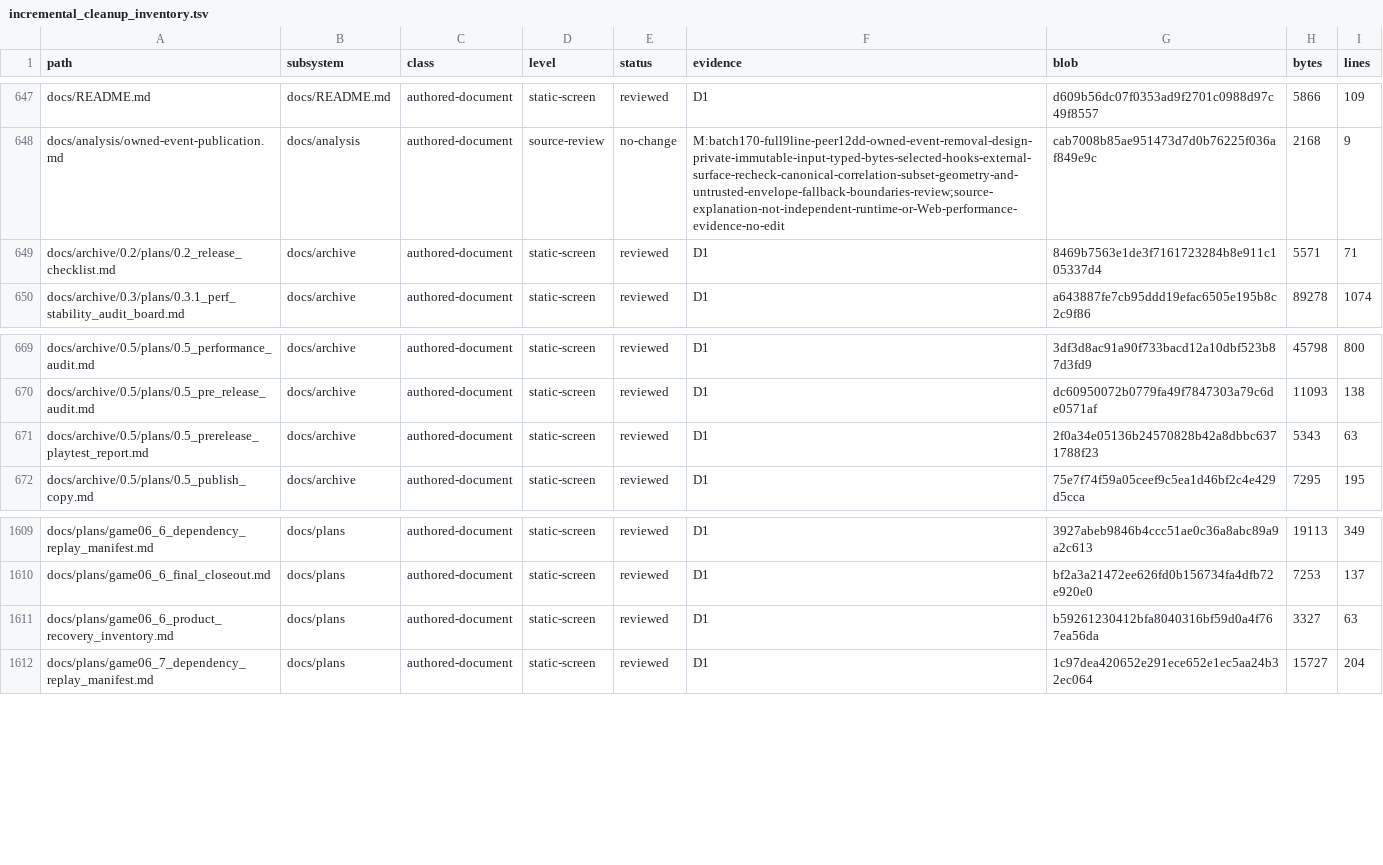
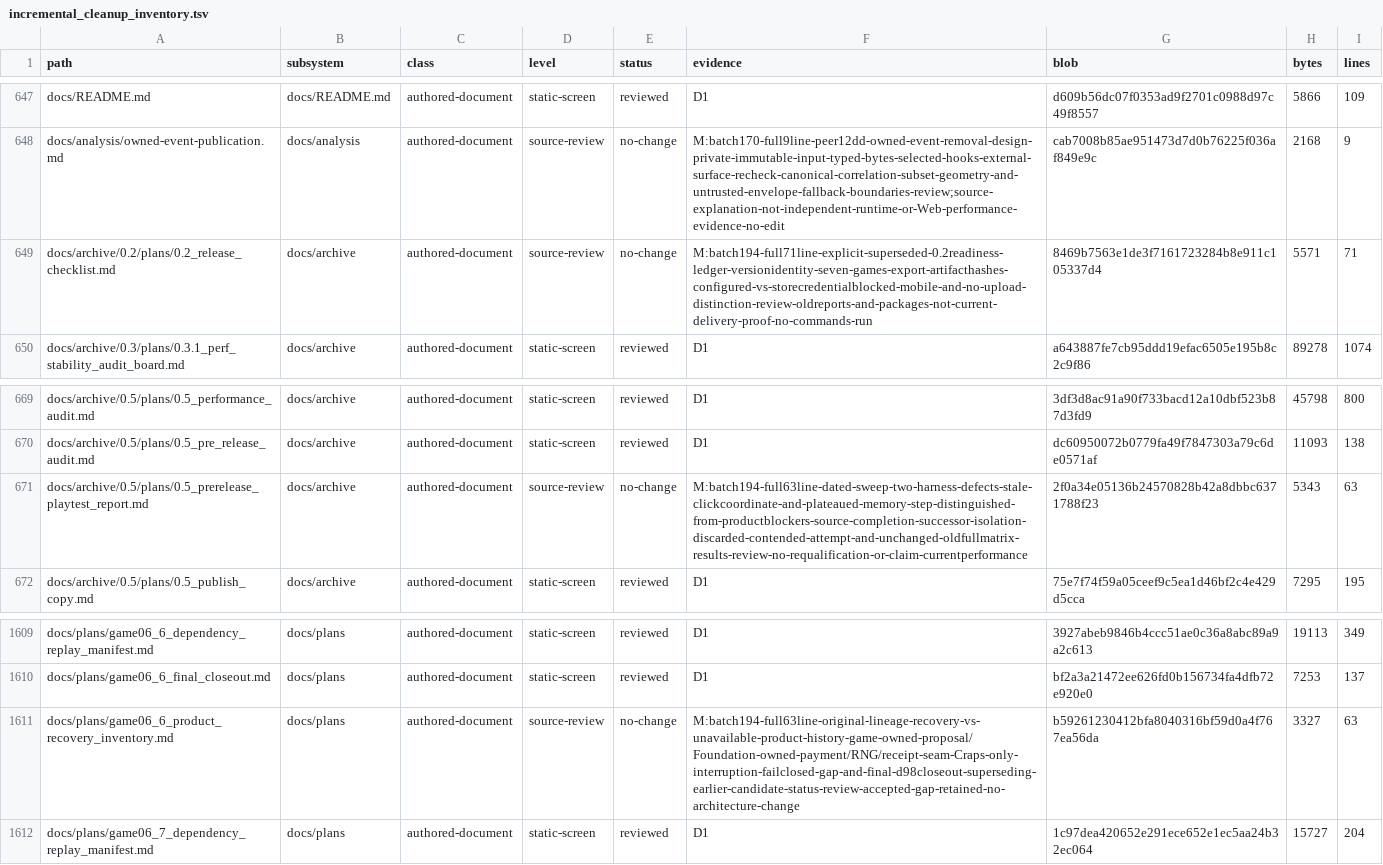
Before and after one commit to erikjpet/BeatTheHouse, a TSV file: docs/testing/incremental_cleanup_inventory.tsv, drawn as a sheet; only a part is shown, gaps mark what is left out; the diff covers the shown part only.

Commit message:
docs(cleanup): review release and teaching evidence boundaries

```diff
--- a/docs/testing/incremental_cleanup_inventory.tsv
+++ b/docs/testing/incremental_cleanup_inventory.tsv
@@ -648,3 +648,3 @@ docs/README.md	docs/README.md	authored-document	static-screen	reviewed	D1	d609b5
 docs/analysis/owned-event-publication.md	docs/analysis	authored-document	source-review	no-change	M:batch170-full9line-peer12dd-owned-event-removal-design-private-immutable-input-typed-bytes-selected-hooks-external-surface-recheck-canonical-correlation-subset-geometry-and-untrusted-envelope-fallback-boundaries-review;source-explanation-not-independent-runtime-or-Web-performance-evidence-no-edit	cab7008b85ae951473d7d0b76225f036af849e9c	2168	9
-docs/archive/0.2/plans/0.2_release_checklist.md	docs/archive	authored-document	static-screen	reviewed	D1	8469b7563e1de3f7161723284b8e911c105337d4	5571	71
+docs/archive/0.2/plans/0.2_release_checklist.md	docs/archive	authored-document	source-review	no-change	M:batch194-full71line-explicit-superseded-0.2readiness-ledger-versionidentity-seven-games-export-artifacthashes-configured-vs-storecredentialblocked-mobile-and-no-upload-distinction-review-oldreports-and-packages-not-current-delivery-proof-no-commands-run	8469b7563e1de3f7161723284b8e911c105337d4	5571	71
 docs/archive/0.3/plans/0.3.1_perf_stability_audit_board.md	docs/archive	authored-document	static-screen	reviewed	D1	a643887fe7cb95ddd19efac6505e195b8c2c9f86	89278	1074
@@ -670,3 +670,3 @@ docs/archive/0.5/plans/0.5_performance_audit.md	docs/archive	authored-document	s
 docs/archive/0.5/plans/0.5_pre_release_audit.md	docs/archive	authored-document	static-screen	reviewed	D1	dc60950072b0779fa49f7847303a79c6de0571af	11093	138
-docs/archive/0.5/plans/0.5_prerelease_playtest_report.md	docs/archive	authored-document	static-screen	reviewed	D1	2f0a34e05136b24570828b42a8dbbc6371788f23	5343	63
+docs/archive/0.5/plans/0.5_prerelease_playtest_report.md	docs/archive	authored-document	source-review	no-change	M:batch194-full63line-dated-sweep-two-harness-defects-stale-clickcoordinate-and-plateaued-memory-step-distinguished-from-productblockers-source-completion-successor-isolation-discarded-contended-attempt-and-unchanged-oldfullmatrix-results-review-no-requalification-or-claim-currentperformance	2f0a34e05136b24570828b42a8dbbc6371788f23	5343	63
 docs/archive/0.5/plans/0.5_publish_copy.md	docs/archive	authored-document	static-screen	reviewed	D1	75e7f74f59a05ceef9c5ea1d46bf2c4e429d5cca	7295	195
@@ -1610,3 +1610,3 @@ docs/plans/game06_6_dependency_replay_manifest.md	docs/plans	authored-document	s
 docs/plans/game06_6_final_closeout.md	docs/plans	authored-document	static-screen	reviewed	D1	bf2a3a21472ee626fd0b156734fa4dfb72e920e0	7253	137
-docs/plans/game06_6_product_recovery_inventory.md	docs/plans	authored-document	static-screen	reviewed	D1	b59261230412bfa8040316bf59d0a4f767ea56da	3327	63
+docs/plans/game06_6_product_recovery_inventory.md	docs/plans	authored-document	source-review	no-change	M:batch194-full63line-original-lineage-recovery-vs-unavailable-product-history-game-owned-proposal/Foundation-owned-payment/RNG/receipt-seam-Craps-only-interruption-failclosed-gap-and-final-d98closeout-superseding-earlier-candidate-status-review-accepted-gap-retained-no-architecture-change	b59261230412bfa8040316bf59d0a4f767ea56da	3327	63
 docs/plans/game06_7_dependency_replay_manifest.md	docs/plans	authored-document	static-screen	reviewed	D1	1c97dea420652e291ece652e1ec5aa24b32ec064	15727	204
```
Also changed, not shown: 32 edited cells elsewhere in this file, 1 other file.
